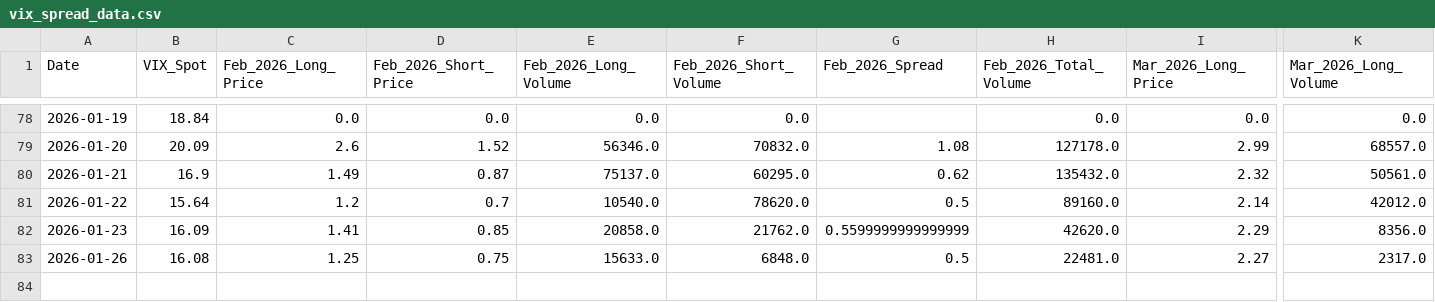
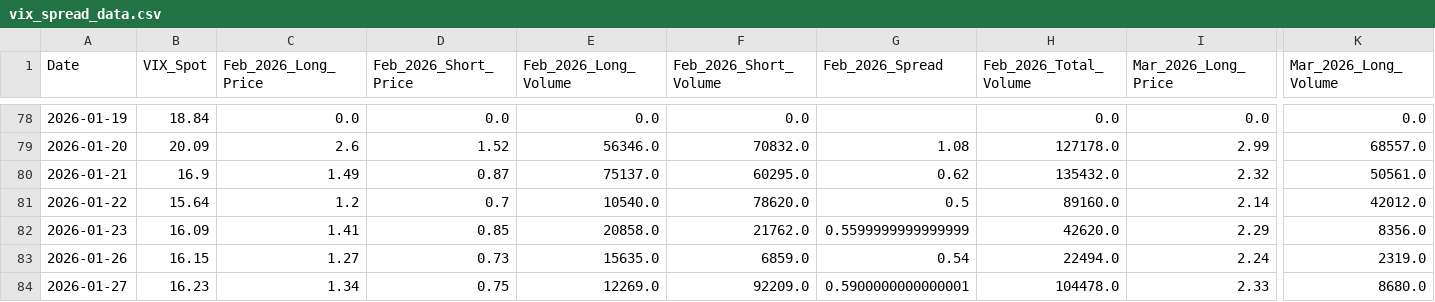
Before and after one commit to joeyedi1/vix-spread-terminal, a CSV file: vix_spread_data.csv, drawn as a sheet; only a part is shown, gaps mark what is left out; rows hold the shown columns only; the diff covers the shown part only; the diff names each change by its address in the sheet, - before the commit and + after, or states it on an @@ line.

Commit message:
Auto-update VIX Data: 2026-01-28 05:15:16

```diff
--- a/vix_spread_data.csv
+++ b/vix_spread_data.csv
-B83 (VIX_Spot): 16.08
+B83 (VIX_Spot): 16.15
-C83 (Feb_2026_Long_Price): 1.25
+C83 (Feb_2026_Long_Price): 1.27
-D83 (Feb_2026_Short_Price): 0.75
+D83 (Feb_2026_Short_Price): 0.73
-E83 (Feb_2026_Long_Volume): 15633.0
+E83 (Feb_2026_Long_Volume): 15635.0
-F83 (Feb_2026_Short_Volume): 6848.0
+F83 (Feb_2026_Short_Volume): 6859.0
-G83 (Feb_2026_Spread): 0.5
+G83 (Feb_2026_Spread): 0.54
-H83 (Feb_2026_Total_Volume): 22481.0
+H83 (Feb_2026_Total_Volume): 22494.0
-I83 (Mar_2026_Long_Price): 2.27
+I83 (Mar_2026_Long_Price): 2.24
-K83 (Mar_2026_Long_Volume): 2317.0
+K83 (Mar_2026_Long_Volume): 2319.0
+row 84: 2026-01-27 | 16.23 | 1.34 | 0.75 | 12269.0 | 92209.0 | 0.5900000000000001 | 104478.0 | 2.33 | 8680.0
```
Also changed, not shown: 2 edited cells elsewhere in this file.
